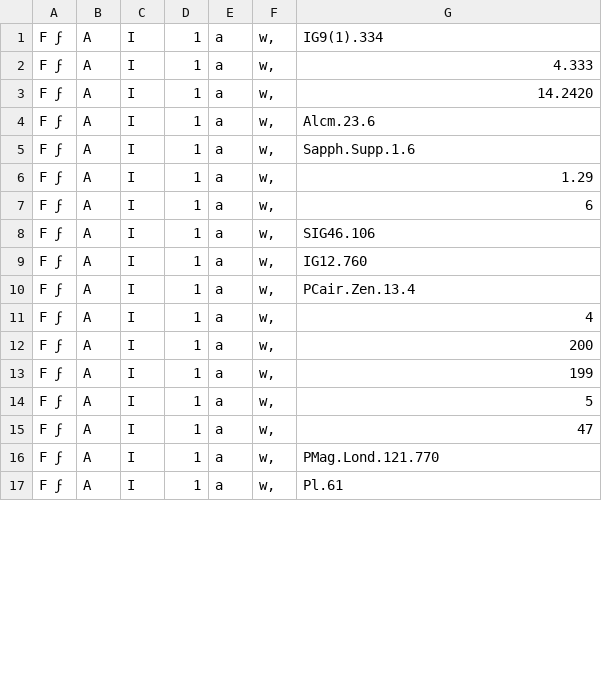
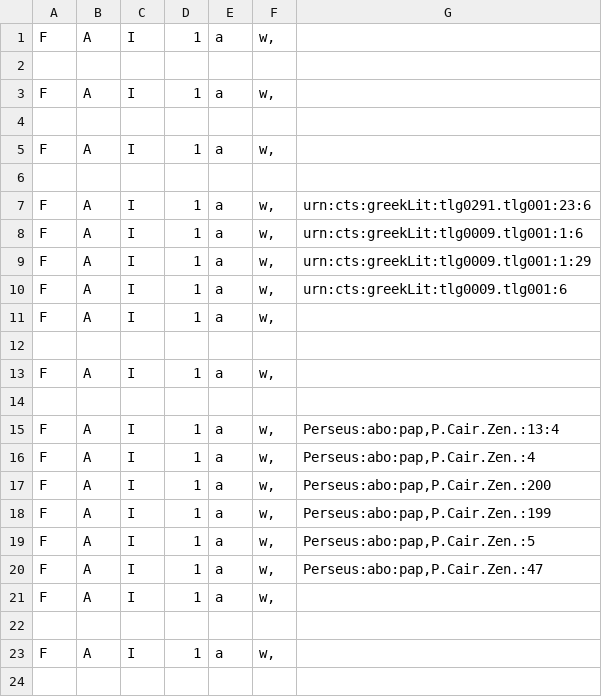
Before and after one commit to mercelisw/Databank_LSJ, a CSV file: LSJ_output/LSJ_6.csv, drawn as a sheet; only a part is shown; the diff covers the shown part only.

```diff
--- a/LSJ_output/LSJ_6.csv
+++ b/LSJ_output/LSJ_6.csv
@@ -1,17 +1,24 @@
-Ϝ ϝ	A	I	1	a	w,	IG9(1).334
-Ϝ ϝ	A	I	1	a	w,	4.333
-Ϝ ϝ	A	I	1	a	w,	14.2420
-Ϝ ϝ	A	I	1	a	w,	Alcm.23.6
-Ϝ ϝ	A	I	1	a	w,	Sapph.Supp.1.6
-Ϝ ϝ	A	I	1	a	w,	1.29
-Ϝ ϝ	A	I	1	a	w,	6
-Ϝ ϝ	A	I	1	a	w,	SIG46.106
-Ϝ ϝ	A	I	1	a	w,	IG12.760
-Ϝ ϝ	A	I	1	a	w,	PCair.Zen.13.4
-Ϝ ϝ	A	I	1	a	w,	4
-Ϝ ϝ	A	I	1	a	w,	200
-Ϝ ϝ	A	I	1	a	w,	199
-Ϝ ϝ	A	I	1	a	w,	5
-Ϝ ϝ	A	I	1	a	w,	47
-Ϝ ϝ	A	I	1	a	w,	PMag.Lond.121.770
-Ϝ ϝ	A	I	1	a	w,	Pl.61
+Ϝ	A	I	1	a	w,	
+
+Ϝ	A	I	1	a	w,	
+
+Ϝ	A	I	1	a	w,	
+
+Ϝ	A	I	1	a	w,	urn:cts:greekLit:tlg0291.tlg001:23:6
+Ϝ	A	I	1	a	w,	urn:cts:greekLit:tlg0009.tlg001:1:6
+Ϝ	A	I	1	a	w,	urn:cts:greekLit:tlg0009.tlg001:1:29
+Ϝ	A	I	1	a	w,	urn:cts:greekLit:tlg0009.tlg001:6
+Ϝ	A	I	1	a	w,	
+
+Ϝ	A	I	1	a	w,	
+
+Ϝ	A	I	1	a	w,	Perseus:abo:pap,P.Cair.Zen.:13:4
+Ϝ	A	I	1	a	w,	Perseus:abo:pap,P.Cair.Zen.:4
+Ϝ	A	I	1	a	w,	Perseus:abo:pap,P.Cair.Zen.:200
+Ϝ	A	I	1	a	w,	Perseus:abo:pap,P.Cair.Zen.:199
+Ϝ	A	I	1	a	w,	Perseus:abo:pap,P.Cair.Zen.:5
+Ϝ	A	I	1	a	w,	Perseus:abo:pap,P.Cair.Zen.:47
+Ϝ	A	I	1	a	w,	
+
+Ϝ	A	I	1	a	w,	
+
```
Also changed, not shown: 1 added row and 4 edited cells elsewhere in this file, 24 other files.
